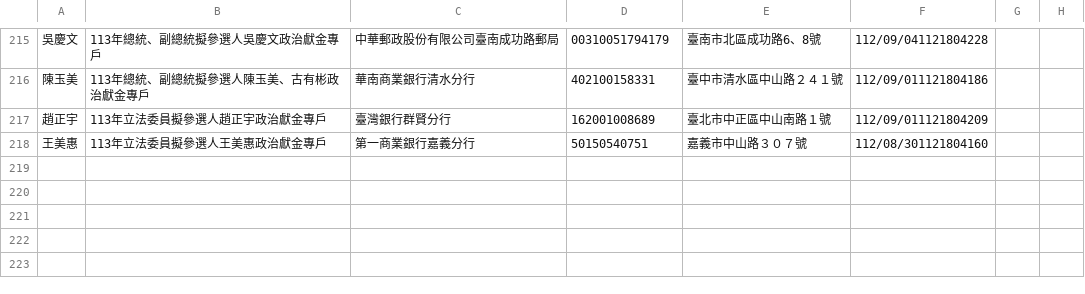
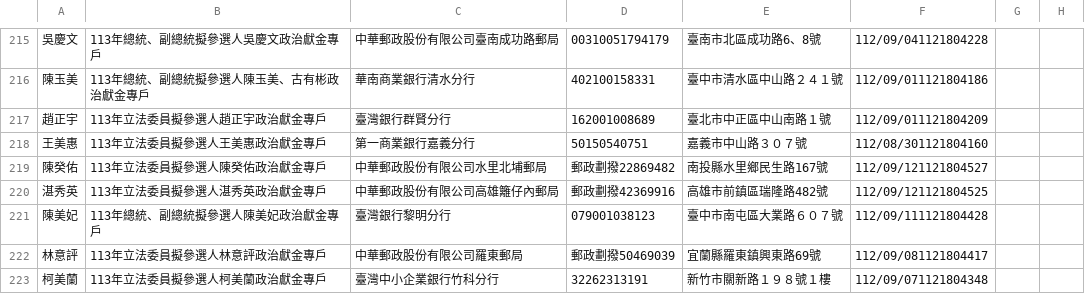
Before and after one commit to kiang/vote2024, a CSV file: sunshine.cy.gov.tw/113.csv, drawn as a sheet; only a part is shown, gaps mark what is left out.

Commit message:
auto update @ 2023-09-15 02:22:01

```diff
--- a/sunshine.cy.gov.tw/113.csv
+++ b/sunshine.cy.gov.tw/113.csv
@@ -218 +218,6 @@
 王美惠,113年立法委員擬參選人王美惠政治獻金專戶,第一商業銀行嘉義分行,50150540751,嘉義市中山路３０７號,112/08/301121804160,,,
+陳癸佑,113年立法委員擬參選人陳癸佑政治獻金專戶,中華郵政股份有限公司水里北埔郵局,郵政劃撥22869482,南投縣水里鄉民生路167號,112/09/121121804527,,,
+湛秀英,113年立法委員擬參選人湛秀英政治獻金專戶,中華郵政股份有限公司高雄籬仔內郵局,郵政劃撥42369916,高雄市前鎮區瑞隆路482號,112/09/121121804525,,,
+陳美妃,113年總統、副總統擬參選人陳美妃政治獻金專戶,臺灣銀行黎明分行,079001038123,臺中市南屯區大業路６０７號,112/09/111121804428,,,
+林意評,113年立法委員擬參選人林意評政治獻金專戶,中華郵政股份有限公司羅東郵局,郵政劃撥50469039,宜蘭縣羅東鎮興東路69號,112/09/081121804417,,,
+柯美蘭,113年立法委員擬參選人柯美蘭政治獻金專戶,臺灣中小企業銀行竹科分行,32262313191,新竹市關新路１９８號１樓,112/09/071121804348,,,
```
